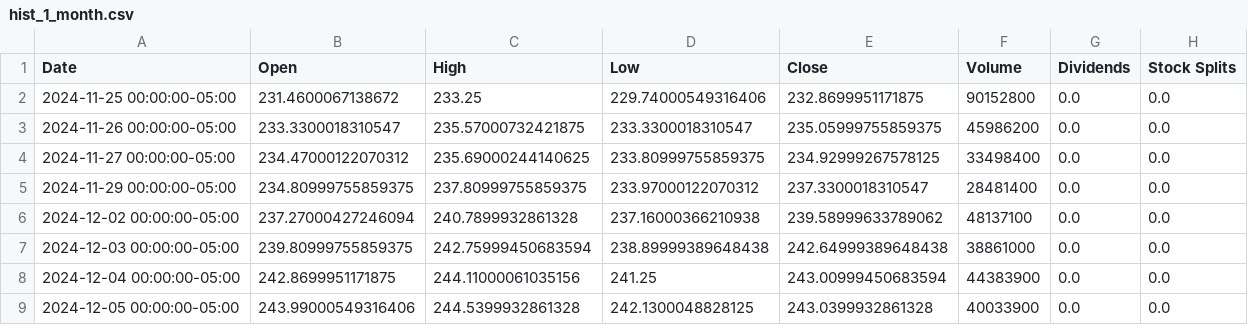
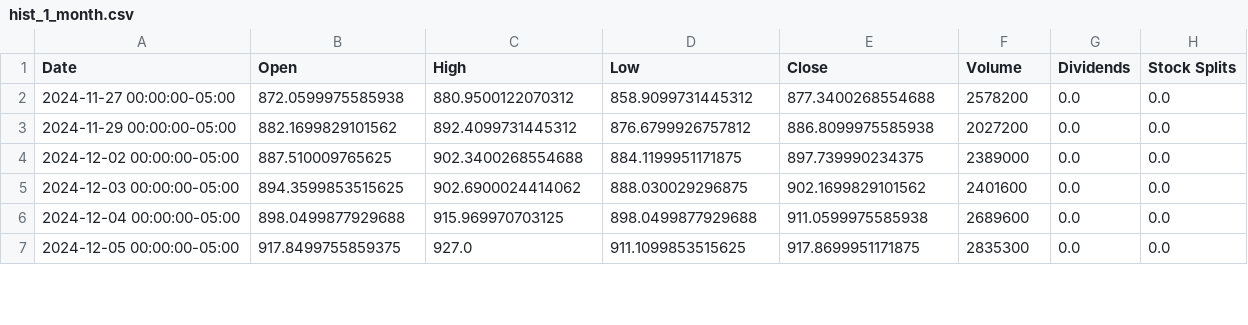
Before and after one commit to TanmayDabhade/Financial-Computing, a CSV file: csv_data/hist_1_month.csv, drawn as a sheet; only a part is shown; the diff covers the shown part only.

```diff
--- a/csv_data/hist_1_month.csv
+++ b/csv_data/hist_1_month.csv
@@ -1,9 +1,7 @@
 Date,Open,High,Low,Close,Volume,Dividends,Stock Splits
-2024-11-25 00:00:00-05:00,231.4600067138672,233.25,229.74000549316406,232.8699951171875,90152800,0.0,0.0
-2024-11-26 00:00:00-05:00,233.3300018310547,235.57000732421875,233.3300018310547,235.05999755859375,45986200,0.0,0.0
-2024-11-27 00:00:00-05:00,234.47000122070312,235.69000244140625,233.80999755859375,234.92999267578125,33498400,0.0,0.0
-2024-11-29 00:00:00-05:00,234.80999755859375,237.80999755859375,233.97000122070312,237.3300018310547,28481400,0.0,0.0
-2024-12-02 00:00:00-05:00,237.27000427246094,240.7899932861328,237.16000366210938,239.58999633789062,48137100,0.0,0.0
-2024-12-03 00:00:00-05:00,239.80999755859375,242.75999450683594,238.89999389648438,242.64999389648438,38861000,0.0,0.0
-2024-12-04 00:00:00-05:00,242.8699951171875,244.11000061035156,241.25,243.00999450683594,44383900,0.0,0.0
-2024-12-05 00:00:00-05:00,243.99000549316406,244.5399932861328,242.1300048828125,243.0399932861328,40033900,0.0,0.0
+2024-11-27 00:00:00-05:00,872.0599975585938,880.9500122070312,858.9099731445312,877.3400268554688,2578200,0.0,0.0
+2024-11-29 00:00:00-05:00,882.1699829101562,892.4099731445312,876.6799926757812,886.8099975585938,2027200,0.0,0.0
+2024-12-02 00:00:00-05:00,887.510009765625,902.3400268554688,884.1199951171875,897.739990234375,2389000,0.0,0.0
+2024-12-03 00:00:00-05:00,894.3599853515625,902.6900024414062,888.030029296875,902.1699829101562,2401600,0.0,0.0
+2024-12-04 00:00:00-05:00,898.0499877929688,915.969970703125,898.0499877929688,911.0599975585938,2689600,0.0,0.0
+2024-12-05 00:00:00-05:00,917.8499755859375,927.0,911.1099853515625,917.8699951171875,2835300,0.0,0.0
```
Also changed, not shown: 1 added row and 65 edited cells elsewhere in this file, csv_data/hist_1_year.csv, csv_data/hist_2_year.csv, 11 other files.
